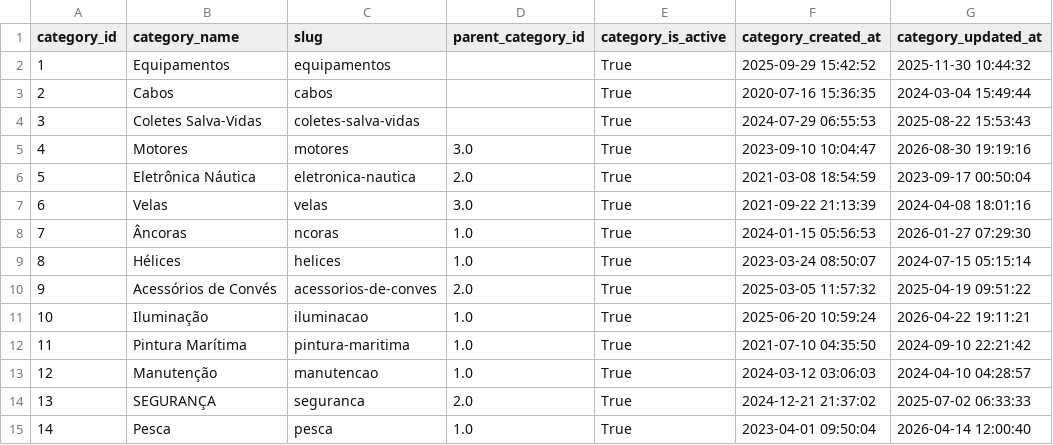
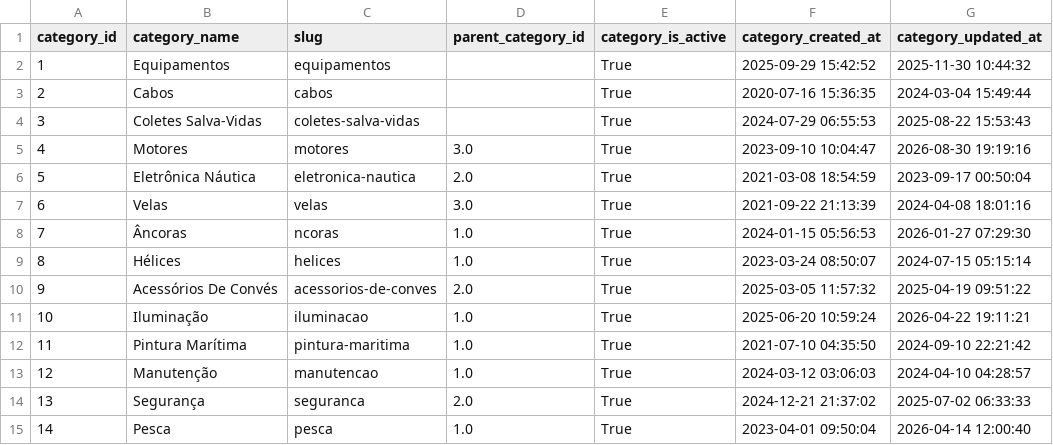
Before and after one commit to Gab625/lh_nauticals, a CSV file: dados/silver/categories.csv, drawn as a sheet.

```diff
--- a/dados/silver/categories.csv
+++ b/dados/silver/categories.csv
@@ -9,3 +9,3 @@ category_id,category_name,slug,parent_category_id,category_is_active,category_cr
 8,Hélices,helices,1.0,True,2023-03-24 08:50:07,2024-07-15 05:15:14
-9,Acessórios de Convés,acessorios-de-conves,2.0,True,2025-03-05 11:57:32,2025-04-19 09:51:22
+9,Acessórios De Convés,acessorios-de-conves,2.0,True,2025-03-05 11:57:32,2025-04-19 09:51:22
 10,Iluminação,iluminacao,1.0,True,2025-06-20 10:59:24,2026-04-22 19:11:21
@@ -13,3 +13,3 @@ category_id,category_name,slug,parent_category_id,category_is_active,category_cr
 12,Manutenção,manutencao,1.0,True,2024-03-12 03:06:03,2024-04-10 04:28:57
-13,SEGURANÇA,seguranca,2.0,True,2024-12-21 21:37:02,2025-07-02 06:33:33
+13,Segurança,seguranca,2.0,True,2024-12-21 21:37:02,2025-07-02 06:33:33
 14,Pesca,pesca,1.0,True,2023-04-01 09:50:04,2026-04-14 12:00:40
```
Also changed, not shown: dados/silver/brands.csv, dados/silver/product_variants.csv, 4 other files.
